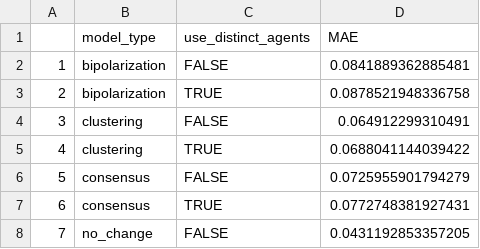
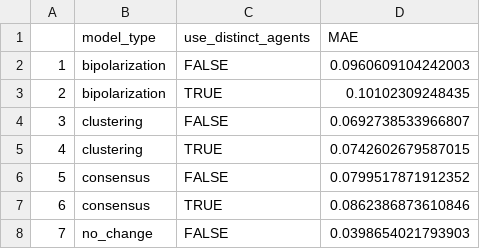
Before and after one commit to NomNom-tk/AGROPT-MODEL, a CSV file: data-anal/week of 27-4/results-presentation.csv, drawn as a sheet.

```diff
--- a/data-anal/week of 27-4/results-presentation.csv
+++ b/data-anal/week of 27-4/results-presentation.csv
@@ -1,8 +1,8 @@
 "","model_type","use_distinct_agents","MAE"
-"1","bipolarization",FALSE,0.0841889362885481
-"2","bipolarization",TRUE,0.0878521948336758
-"3","clustering",FALSE,0.064912299310491
-"4","clustering",TRUE,0.0688041144039422
-"5","consensus",FALSE,0.0725955901794279
-"6","consensus",TRUE,0.0772748381927431
-"7","no_change",FALSE,0.0431192853357205
+"1","bipolarization",FALSE,0.0960609104242003
+"2","bipolarization",TRUE,0.10102309248435
+"3","clustering",FALSE,0.0692738533966807
+"4","clustering",TRUE,0.0742602679587015
+"5","consensus",FALSE,0.0799517871912352
+"6","consensus",TRUE,0.0862386873610846
+"7","no_change",FALSE,0.0398654021793903
```
Also changed, not shown: 5 other files.
